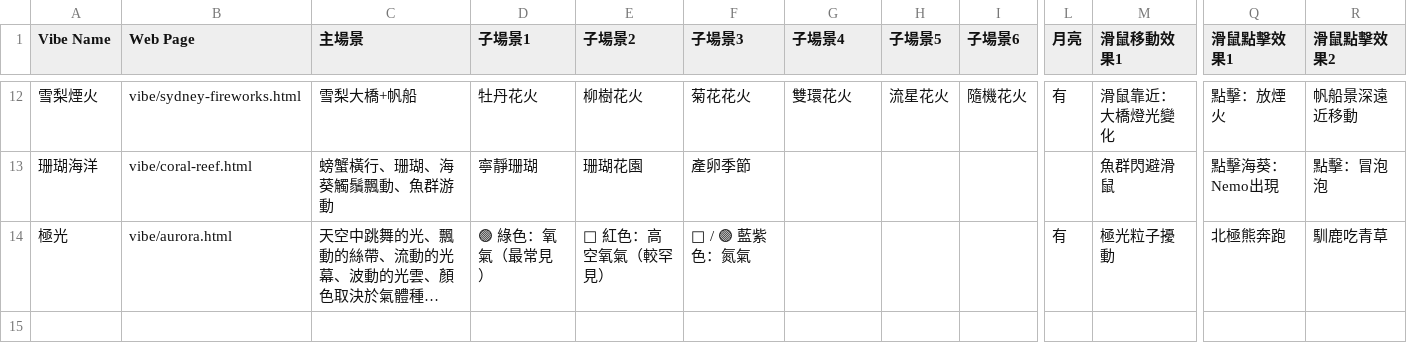
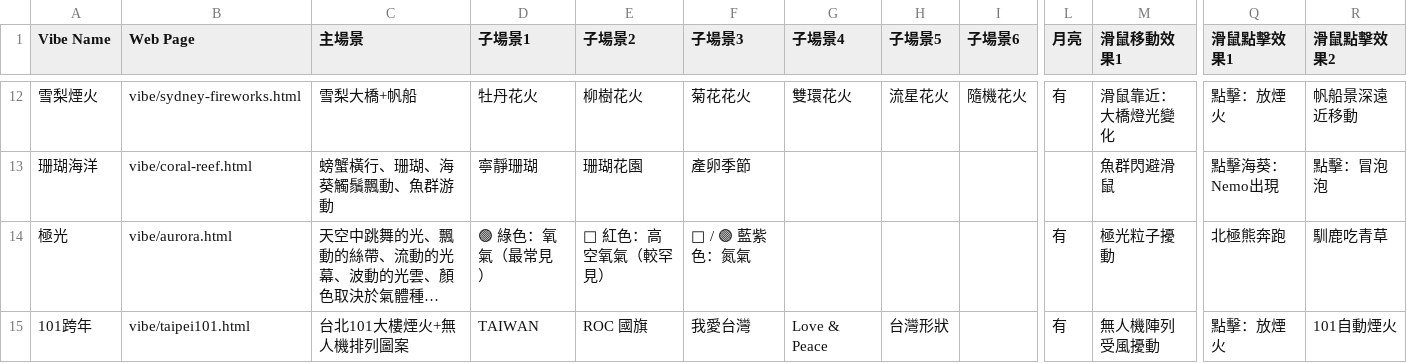
Before and after one commit to JJ110112/class-clock, a CSV file: vibes.csv, drawn as a sheet; only a part is shown, gaps mark what is left out; long unchanged cells end in …; rows hold the shown columns only; the diff names each change by its address in the sheet, - before the commit and + after, or states it on an @@ line.

```diff
--- a/vibes.csv
+++ b/vibes.csv
+row 15: 101跨年 | vibe/taipei101.html | 台北101大樓煙火+無人機排列圖案 | TAIWAN | ROC 國旗 | 我愛台灣 | Love & Peace | 台灣形狀 |  | 有 | 無人機陣列受風擾動 | 點擊：放煙火 | 101自動煙火
```
Also changed, not shown: 3 other files.
